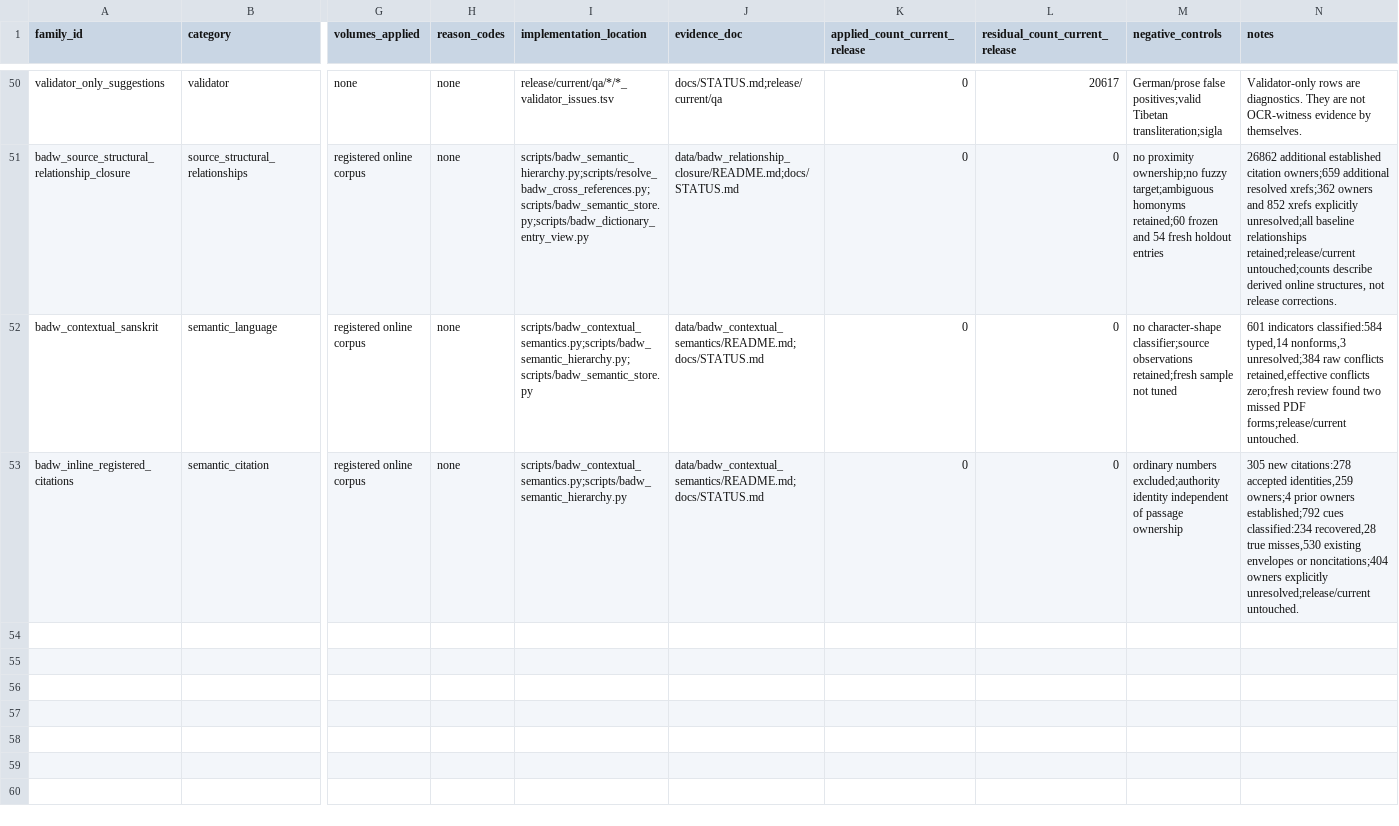
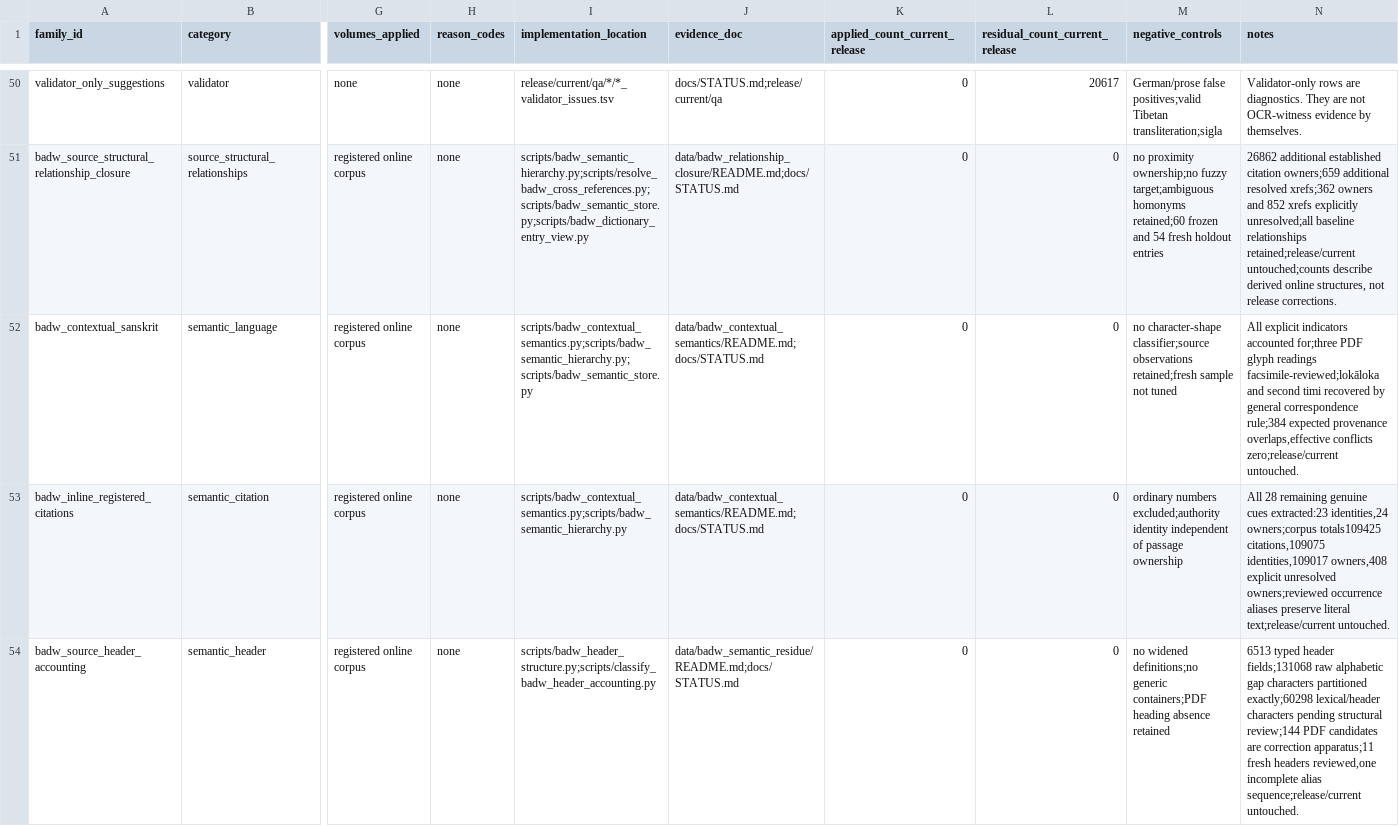
Before and after one commit to nh36/WtSOCR, a TSV file: data/correction_families.tsv, drawn as a sheet; only a part is shown, gaps mark what is left out; rows hold the shown columns only; the diff names each change by its address in the sheet, - before the commit and + after, or states it on an @@ line.

Commit message:
Close semantic residue and type source-bound header accounting
Extract all 28 reviewed citation misses through existing authorities and bounded ownership; retain uncertain identities and clauses. Preserve raw PDF glyph evidence alongside reviewed Sanskrit readings. Replay all 29,877 witnesses and frozen holdouts without relationship or reader regressions.

Add canonical header fields and exact accounting classifications without widening definitions or changing release/current. Separate 60,298 pending lexical/header characters from structural labels, typed fields and decoding residue; retain fresh source reviews and pinned diagnostics.

```diff
--- a/data/correction_families.tsv
+++ b/data/correction_families.tsv
-N52 (notes): 601 indicators classified:584 typed,14 nonforms,3 unresolved;384 raw conflicts retained,effective conflicts zero;fresh review found two missed PDF forms;release/current untouched.
+N52 (notes): All explicit indicators accounted for;three PDF glyph readings facsimile-reviewed;lokāloka and second timi recovered by general correspondence rule;384 expected provenance overlaps,effective conflicts zero;release/current untouched.
-N53 (notes): 305 new citations:278 accepted identities,259 owners;4 prior owners established;792 cues classified:234 recovered,28 true misses,530 existing envelopes or noncitations;404 owners explicitly unresolved;release/current untouched.
+N53 (notes): All 28 remaining genuine cues extracted:23 identities,24 owners;corpus totals109425 citations,109075 identities,109017 owners,408 explicit unresolved owners;reviewed occurrence aliases preserve literal text;release/current untouched.
+row 54: badw_source_header_accounting | semantic_header | registered online corpus | none | scripts/badw_header_structure.py;scripts/classify_badw_header_accounting.py | data/badw_semantic_residue/README.md;docs/STATUS.md | 0 | 0 | no widened definitions;no generic containers;PDF heading absence retained | 6513 typed header fields;131068 raw alphabetic gap characters partitioned exactly;60298 lexical/header characters pending structural review;144 PDF candidates are correction apparatus;11 fresh headers reviewed,one incomplete alias sequence;release/current untouched.
```
Also changed, not shown: 38 other files.
